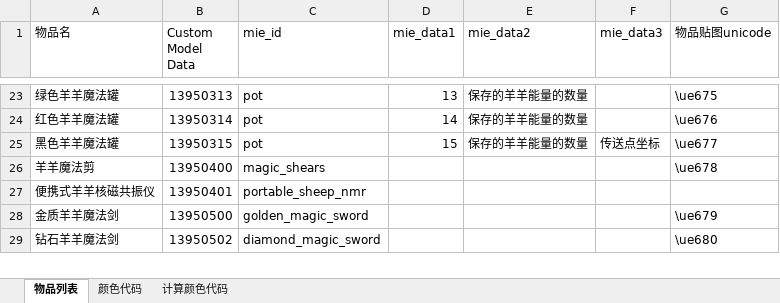
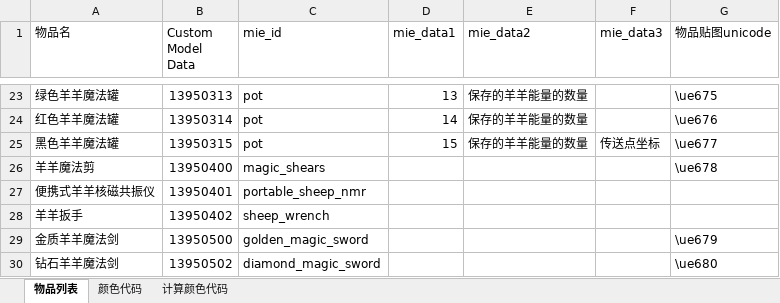
Before and after one commit to K-bai/miecraft, an Excel workbook: item_list.xlsx, sheet 物品列表, drawn as a sheet; only a part is shown, gaps mark what is left out; values as stored, in another font and other column widths than the file's, no borders; the diff names each change by its address in the sheet, - before the commit and + after, or states it on an @@ line.

```diff
--- a/item_list.xlsx (sheet 物品列表)
+++ b/item_list.xlsx (sheet 物品列表)
+row 28: 羊羊扳手 | 13950402 | sheep_wrench
```
Also changed, not shown: 41 other files.
